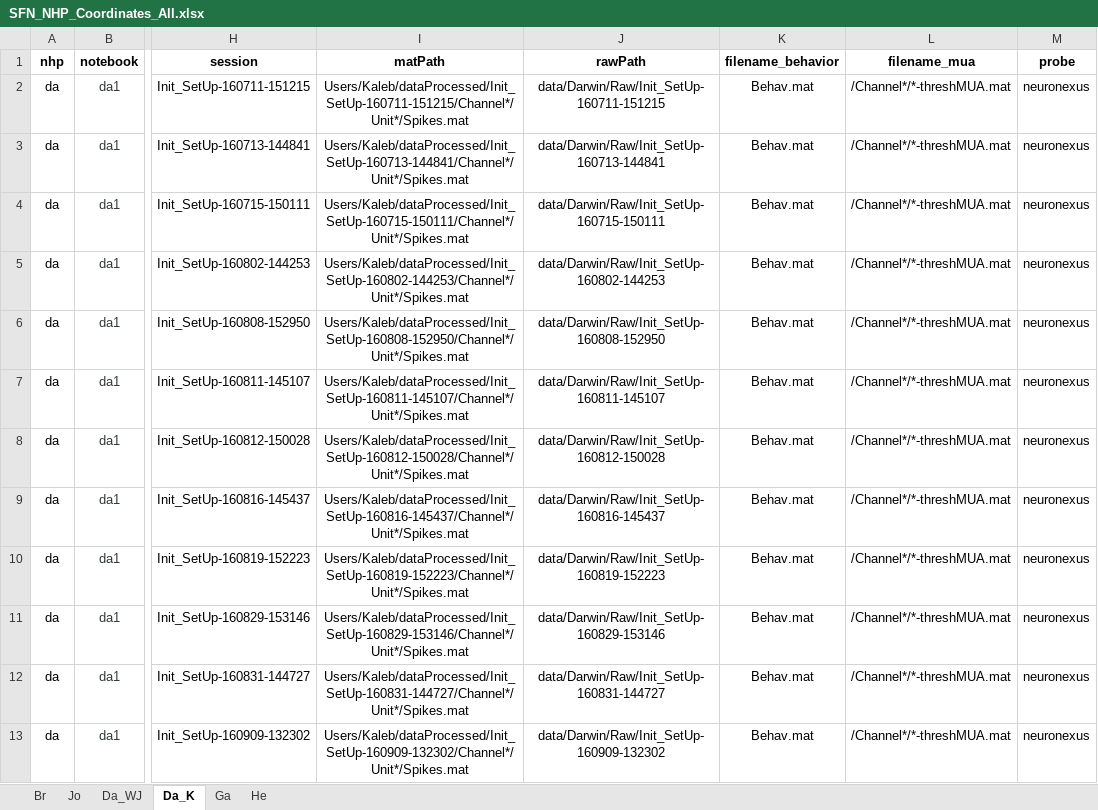
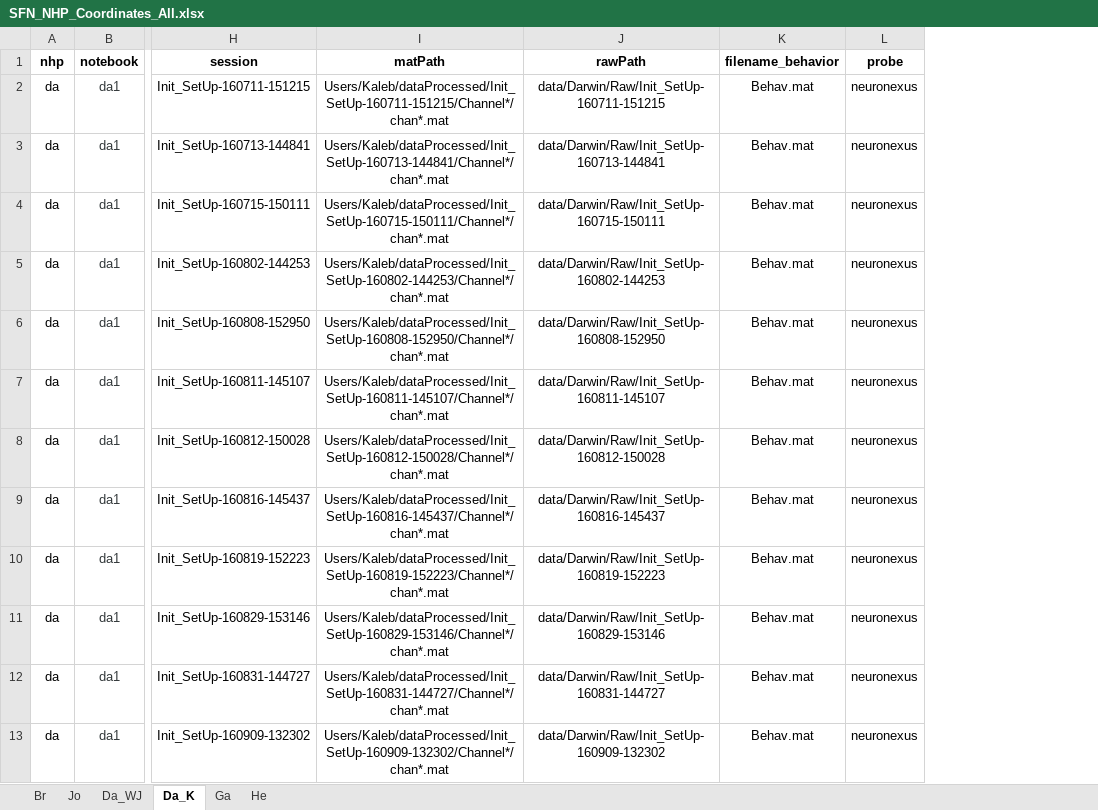
Before and after one commit to chenchals/schallab-spatial, an Excel workbook: config/SFN_NHP_Coordinates_All.xlsx, sheet Da_K, drawn as a sheet; only a part is shown, gaps mark what is left out; values as stored, in another font and other column widths than the file's, no borders; the diff covers the shown part only; the diff names each change by its address in the sheet, - before the commit and + after, or states it on an @@ line.

```diff
--- a/config/SFN_NHP_Coordinates_All.xlsx (sheet Da_K)
+++ b/config/SFN_NHP_Coordinates_All.xlsx (sheet Da_K)
-column L (filename_mua), rows 2-13: all /Channel*/*-threshMUA.mat
-I2 (matPath): Users/Kaleb/dataProcessed/Init_SetUp-160711-151215/Channel*/Unit*/Spikes.mat
+I2 (matPath): Users/Kaleb/dataProcessed/Init_SetUp-160711-151215/Channel*/chan*.mat
-I3 (matPath): Users/Kaleb/dataProcessed/Init_SetUp-160713-144841/Channel*/Unit*/Spikes.mat
+I3 (matPath): Users/Kaleb/dataProcessed/Init_SetUp-160713-144841/Channel*/chan*.mat
-I4 (matPath): Users/Kaleb/dataProcessed/Init_SetUp-160715-150111/Channel*/Unit*/Spikes.mat
+I4 (matPath): Users/Kaleb/dataProcessed/Init_SetUp-160715-150111/Channel*/chan*.mat
-I5 (matPath): Users/Kaleb/dataProcessed/Init_SetUp-160802-144253/Channel*/Unit*/Spikes.mat
+I5 (matPath): Users/Kaleb/dataProcessed/Init_SetUp-160802-144253/Channel*/chan*.mat
-I6 (matPath): Users/Kaleb/dataProcessed/Init_SetUp-160808-152950/Channel*/Unit*/Spikes.mat
+I6 (matPath): Users/Kaleb/dataProcessed/Init_SetUp-160808-152950/Channel*/chan*.mat
-I7 (matPath): Users/Kaleb/dataProcessed/Init_SetUp-160811-145107/Channel*/Unit*/Spikes.mat
+I7 (matPath): Users/Kaleb/dataProcessed/Init_SetUp-160811-145107/Channel*/chan*.mat
-I8 (matPath): Users/Kaleb/dataProcessed/Init_SetUp-160812-150028/Channel*/Unit*/Spikes.mat
+I8 (matPath): Users/Kaleb/dataProcessed/Init_SetUp-160812-150028/Channel*/chan*.mat
-I9 (matPath): Users/Kaleb/dataProcessed/Init_SetUp-160816-145437/Channel*/Unit*/Spikes.mat
+I9 (matPath): Users/Kaleb/dataProcessed/Init_SetUp-160816-145437/Channel*/chan*.mat
-I10 (matPath): Users/Kaleb/dataProcessed/Init_SetUp-160819-152223/Channel*/Unit*/Spikes.mat
+I10 (matPath): Users/Kaleb/dataProcessed/Init_SetUp-160819-152223/Channel*/chan*.mat
-I11 (matPath): Users/Kaleb/dataProcessed/Init_SetUp-160829-153146/Channel*/Unit*/Spikes.mat
+I11 (matPath): Users/Kaleb/dataProcessed/Init_SetUp-160829-153146/Channel*/chan*.mat
-I12 (matPath): Users/Kaleb/dataProcessed/Init_SetUp-160831-144727/Channel*/Unit*/Spikes.mat
+I12 (matPath): Users/Kaleb/dataProcessed/Init_SetUp-160831-144727/Channel*/chan*.mat
-I13 (matPath): Users/Kaleb/dataProcessed/Init_SetUp-160909-132302/Channel*/Unit*/Spikes.mat
+I13 (matPath): Users/Kaleb/dataProcessed/Init_SetUp-160909-132302/Channel*/chan*.mat
```
Also changed, not shown: 11 edited cells elsewhere in this sheet, sheet Da_WJ, sheet Ga, sheet He, formulas that keep their value.
